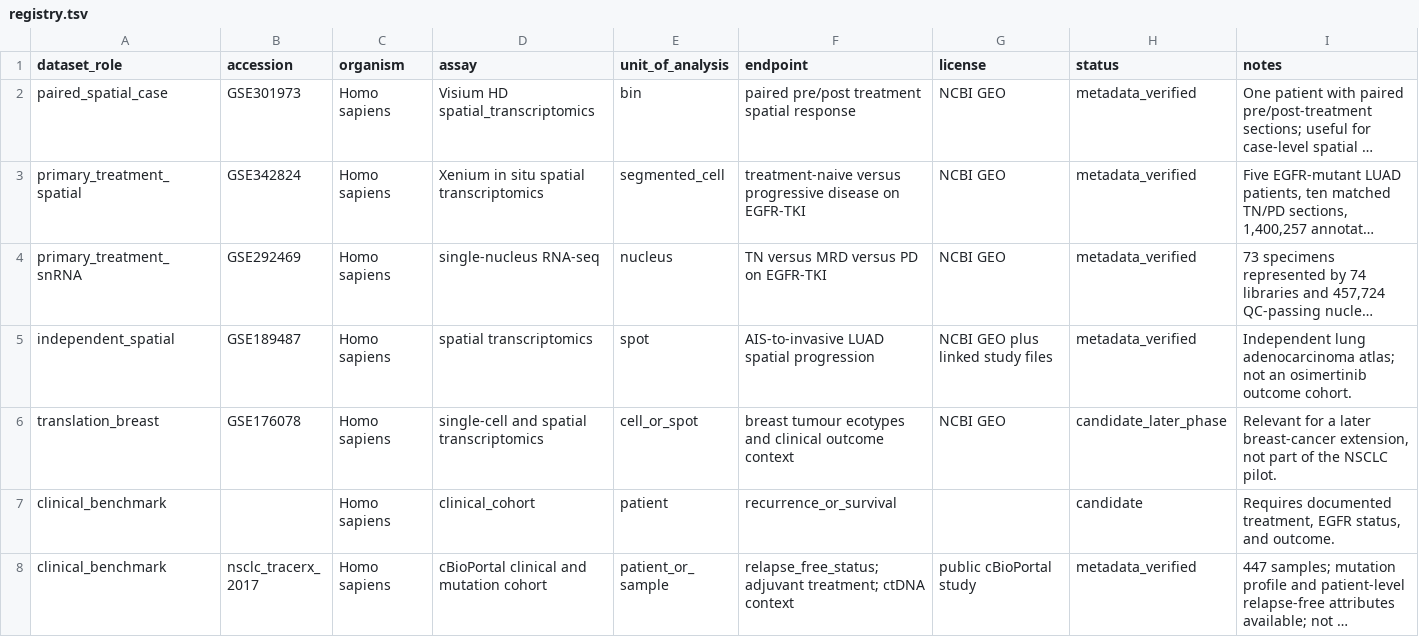
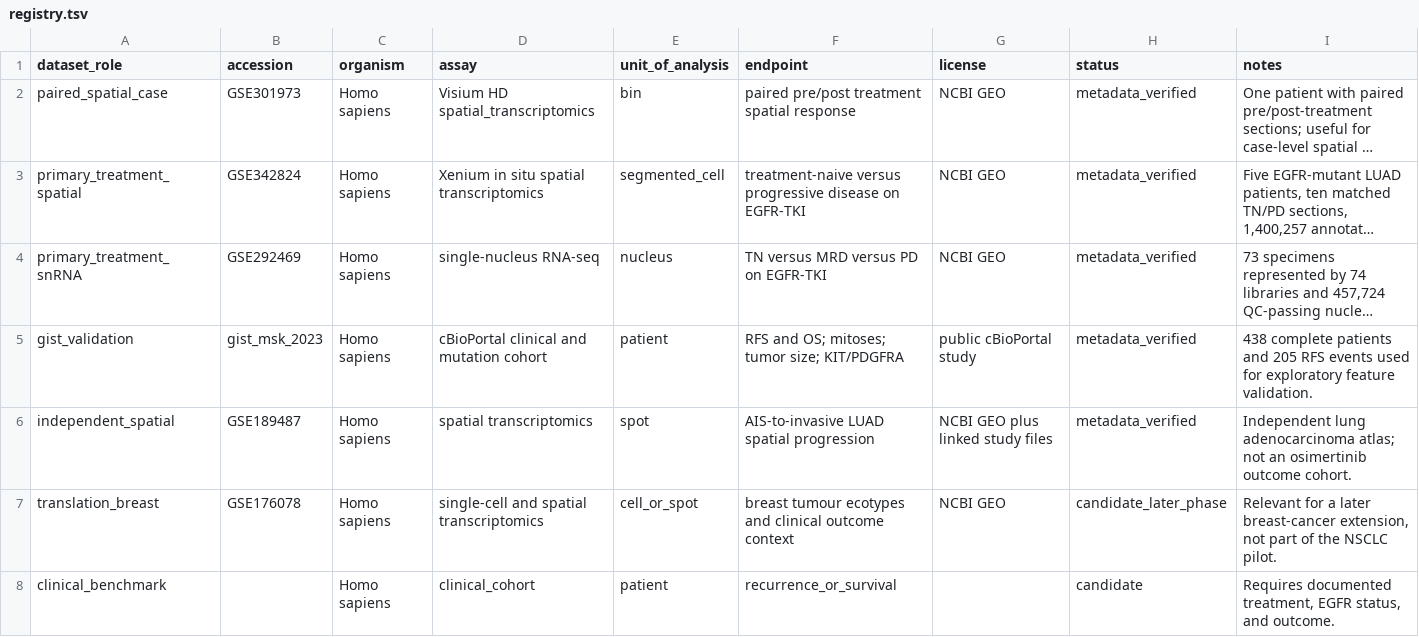
Before and after one commit to Lukecele/spatial-continuum-translational, a TSV file: data/registry.tsv, drawn as a sheet; only a part is shown; the shorter side is filled out with more unchanged rows; long unchanged cells end in …; the diff names each change by its address in the sheet, - before the commit and + after, or states it on an @@ line.

Commit message:
Add exploratory public GIST validation

```diff
--- a/data/registry.tsv
+++ b/data/registry.tsv
+row 5: gist_validation | gist_msk_2023 | Homo sapiens | cBioPortal clinical and mutation cohort | patient | RFS and OS; mitoses; tumor size; KIT/PDGFRA | public cBioPortal study | metadata_verified | 438 complete patients and 205 RFS events used for exploratory feature validation.
```
Also changed, not shown: 6 other files.
